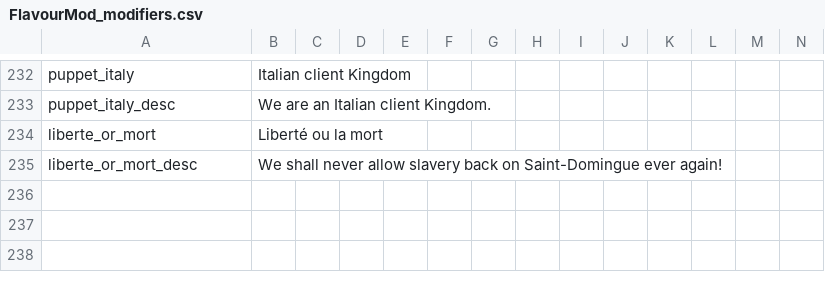
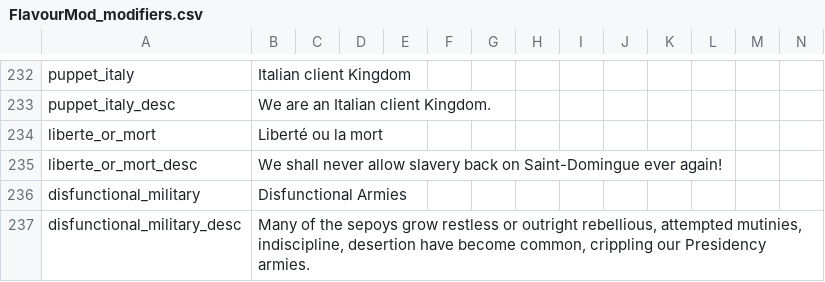
Before and after one commit to Familoner/RAM-Fami-stuff, a CSV file: RAM/localisation/FlavourMod_modifiers.csv, drawn as a sheet; only a part is shown, gaps mark what is left out; the diff names each change by its address in the sheet, - before the commit and + after, or states it on an @@ line.

```diff
--- a/RAM/localisation/FlavourMod_modifiers.csv
+++ b/RAM/localisation/FlavourMod_modifiers.csv
+row 236: disfunctional_military | Disfunctional Armies
+row 237: disfunctional_military_desc | Many of the sepoys grow restless or outright rebellious, attempted mutinies, indiscipline, desertion have become common, crippling our Presidency armies.
```
Also changed, not shown: 4 other files.
